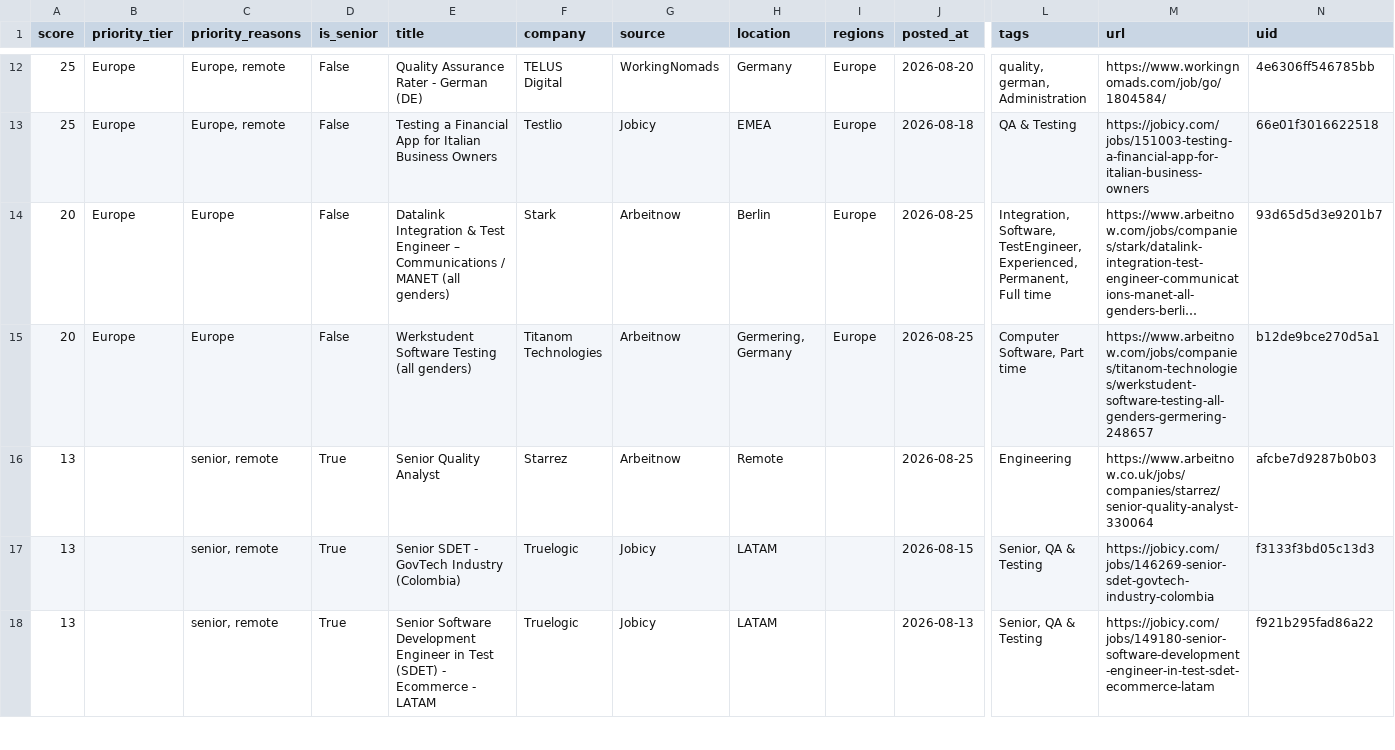
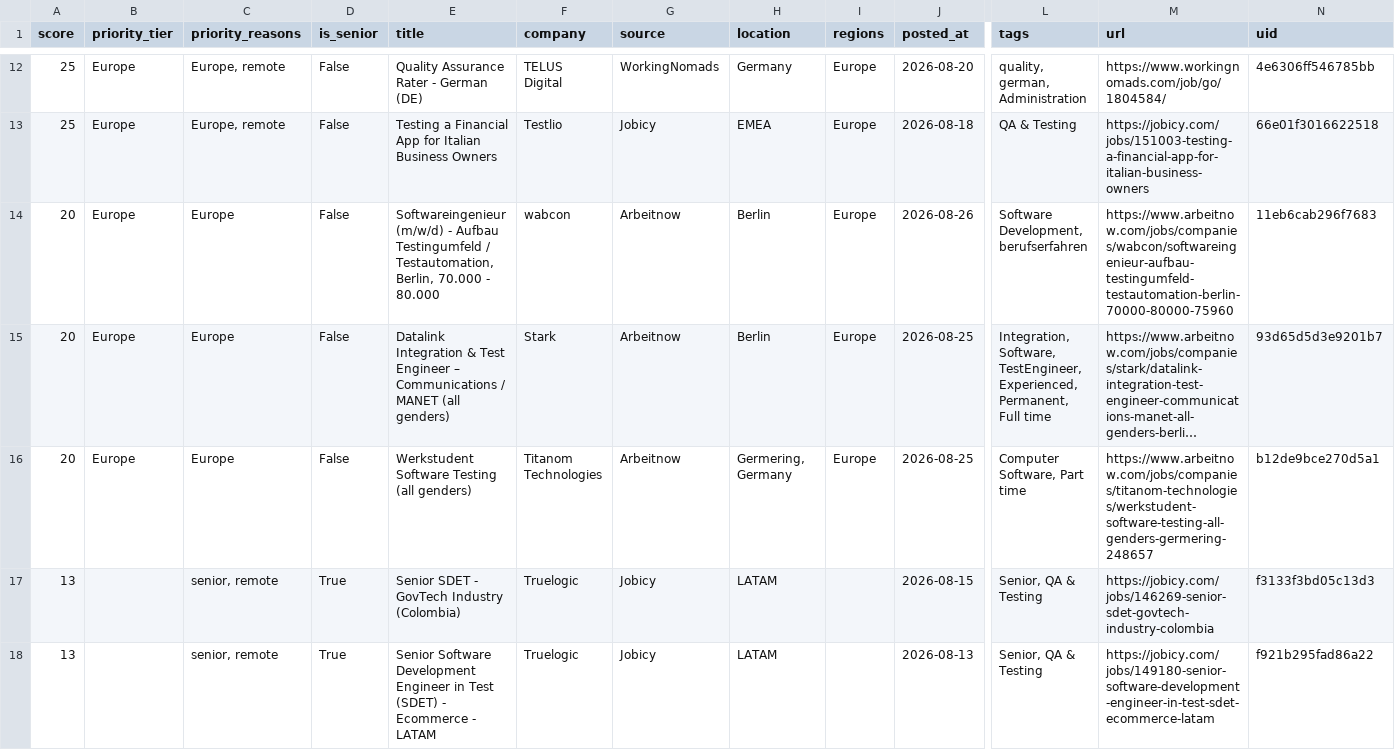
Before and after one commit to alif16syafri/job-scanner, a CSV file: output/qa_jobs.csv, drawn as a sheet; only a part is shown, gaps mark what is left out; long unchanged cells end in …; removed rows and columns are numbered as before the commit, all else as after; rows hold the shown columns only; the diff covers the shown part only; the diff names each change by its address in the sheet, - before the commit and + after, or states it on an @@ line.

```diff
--- a/output/qa_jobs.csv
+++ b/output/qa_jobs.csv
+row 14: 20 | Europe | Europe | False | Softwareingenieur (m/w/d) - Aufbau Testingumfeld / Testautomation, Berlin, 70.000 - 80.000 | wabcon | Arbeitnow | Berlin | Europe | 2026-08-26 | Software Development, berufserfahren | https://www.arbeitnow.com/jobs/companies/wabcon/softwareingenieur-aufbau-testingumfeld-testautomation-berlin-70000-80000-75960 | 11eb6cab296f7683
-row 16: 13 |  | senior, remote | True | Senior Quality Analyst | Starrez | Arbeitnow | Remote |  | 2026-08-25 | Engineering | https://www.arbeitnow.co.uk/jobs/companies/starrez/senior-quality-analyst-330064 | afcbe7d9287b0b03
```
Also changed, not shown: 4 added rows and 4 removed rows elsewhere in this file, 2 other files.
